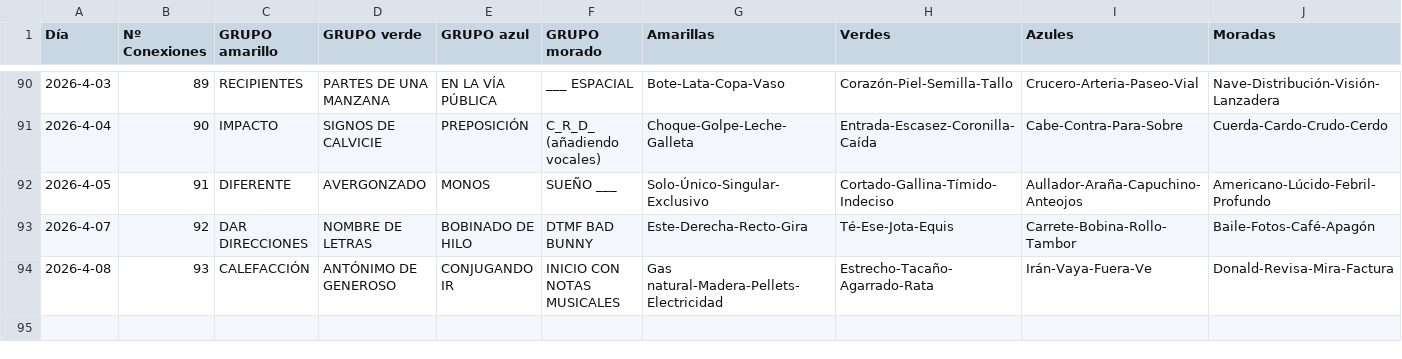
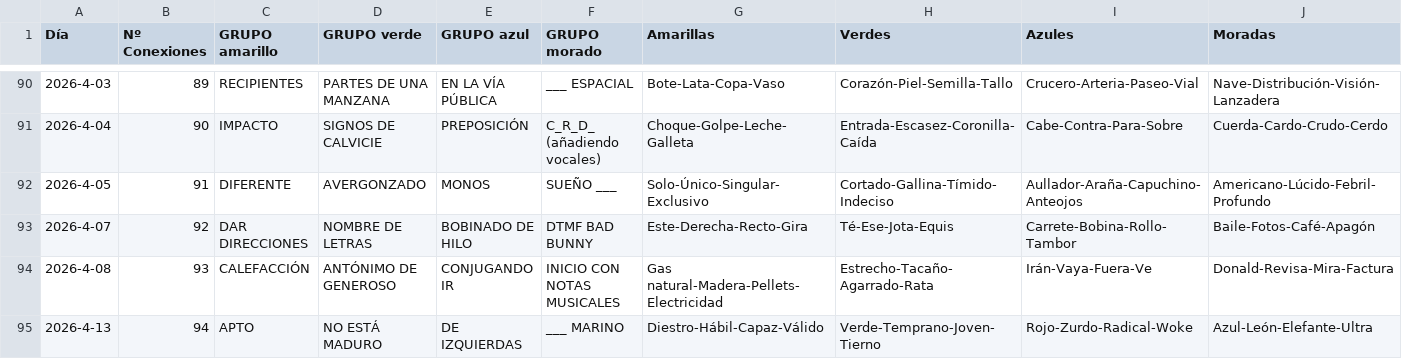
Before and after one commit to Pedrobf99/Conexiones, a CSV file: conexiones.csv, drawn as a sheet; only a part is shown, gaps mark what is left out.

Commit message:
Update conexiones.csv

```diff
--- a/conexiones.csv
+++ b/conexiones.csv
@@ -94 +94,2 @@ Día,Nº Conexiones,GRUPO amarillo,GRUPO verde,GRUPO azul,GRUPO morado,Amarillas
 2026-4-08,93,CALEFACCIÓN,ANTÓNIMO DE GENEROSO,CONJUGANDO IR,INICIO CON NOTAS MUSICALES,Gas natural-Madera-Pellets-Electricidad,Estrecho-Tacaño-Agarrado-Rata,Irán-Vaya-Fuera-Ve,Donald-Revisa-Mira-Factura
+2026-4-13,94,APTO,NO ESTÁ MADURO,DE IZQUIERDAS,___ MARINO,Diestro-Hábil-Capaz-Válido,Verde-Temprano-Joven-Tierno,Rojo-Zurdo-Radical-Woke,Azul-León-Elefante-Ultra
```
